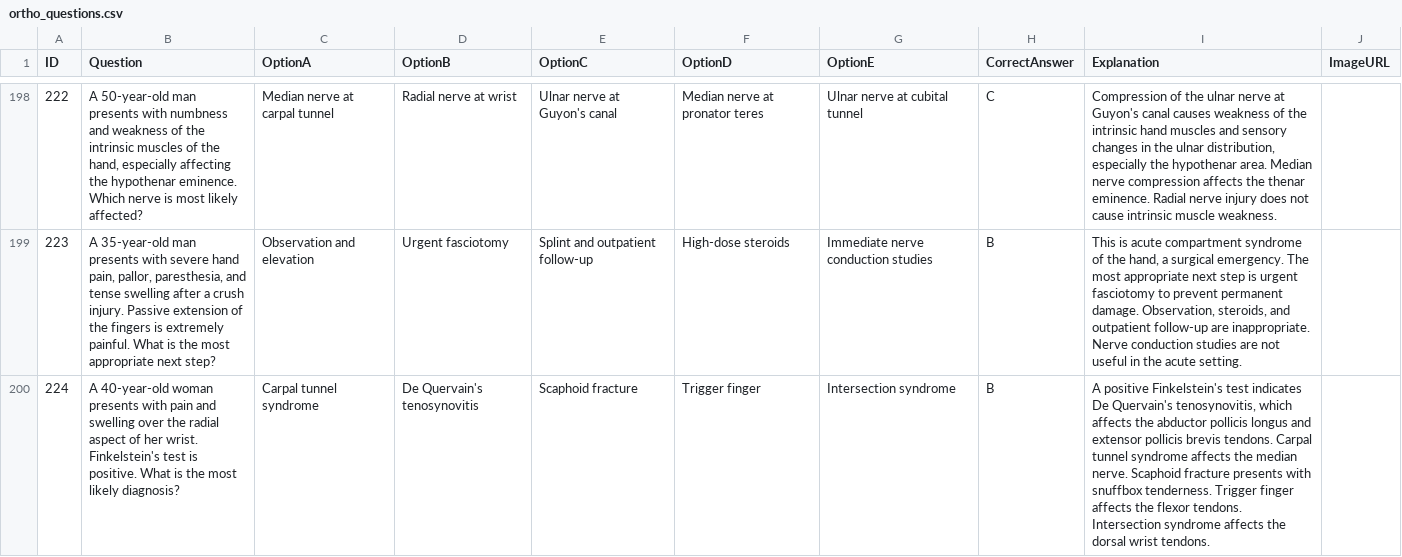
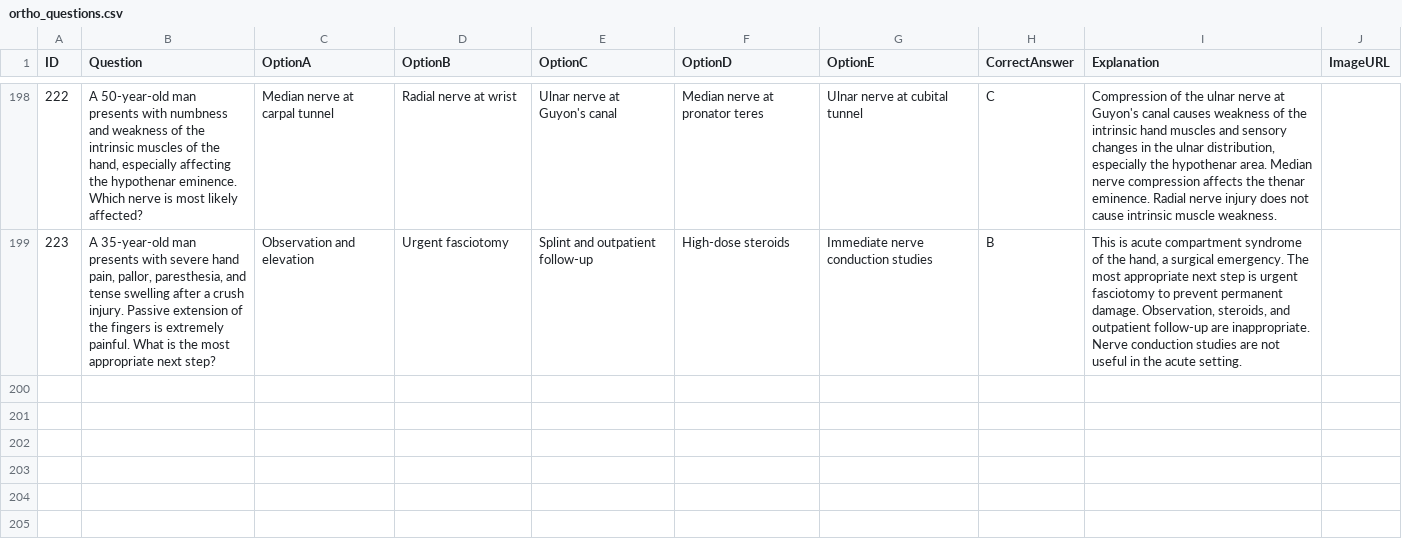
Before and after one commit to noahlimjj/Ortho-Questions-bot, a CSV file: ortho_questions.csv, drawn as a sheet; only a part is shown, gaps mark what is left out; the diff names each change by its address in the sheet, - before the commit and + after, or states it on an @@ line.

```diff
--- a/ortho_questions.csv
+++ b/ortho_questions.csv
-row 200: 224 | A 40-year-old woman presents with pain and swelling over the radial aspect of her wrist. Finkelstein's test is positive. What is the most likely diagnosis? | Carpal tunnel syndrome | De Quervain's tenosynovitis | Scaphoid fracture | Trigger finger | Intersection syndrome | B | A positive Finkelstein's test indicates De Quervain's tenosynovitis, which affects the abductor pollicis longus and extensor pollicis brevis tendons. Carpal tunnel syndrome affects the median nerve. Scaphoid fracture presents with snuffbox tenderness. Trigger finger affects the flexor tendons. Intersection syndrome affects the dorsal wrist tendons.
```
